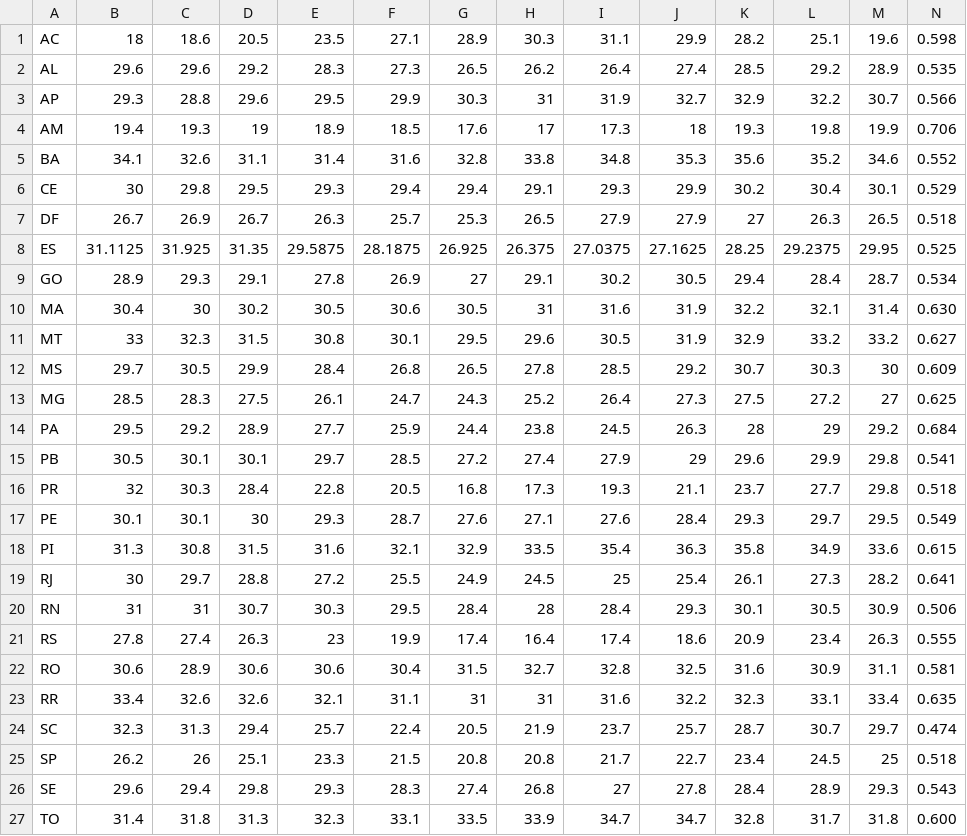
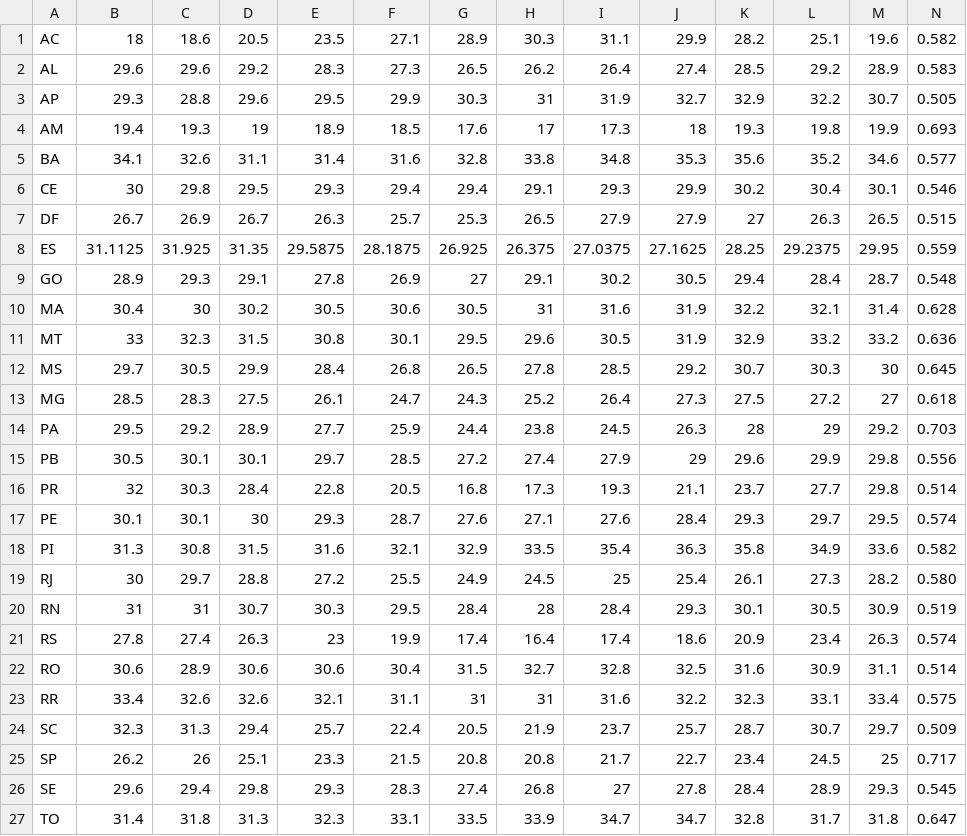
Before and after one commit to SolaresUfes/Solares-On, a CSV file: app/src/main/res/raw/banco_estados.csv, drawn as a sheet.

```diff
--- a/app/src/main/res/raw/banco_estados.csv
+++ b/app/src/main/res/raw/banco_estados.csv
@@ -1,27 +1,27 @@
-AC,18,18.6,20.5,23.5,27.1,28.9,30.3,31.1,29.9,28.2,25.1,19.6,0.598
-AL,29.6,29.6,29.2,28.3,27.3,26.5,26.2,26.4,27.4,28.5,29.2,28.9,0.535
-AP,29.3,28.8,29.6,29.5,29.9,30.3,31,31.9,32.7,32.9,32.2,30.7,0.566
-AM,19.4,19.3,19,18.9,18.5,17.6,17,17.3,18,19.3,19.8,19.9,0.706
-BA,34.1,32.6,31.1,31.4,31.6,32.8,33.8,34.8,35.3,35.6,35.2,34.6,0.552
-CE,30,29.8,29.5,29.3,29.4,29.4,29.1,29.3,29.9,30.2,30.4,30.1,0.529
-DF,26.7,26.9,26.7,26.3,25.7,25.3,26.5,27.9,27.9,27,26.3,26.5,0.518
-ES,31.1125,31.925,31.35,29.5875,28.1875,26.925,26.375,27.0375,27.1625,28.25,29.2375,29.95,0.525
-GO,28.9,29.3,29.1,27.8,26.9,27,29.1,30.2,30.5,29.4,28.4,28.7,0.534
-MA,30.4,30,30.2,30.5,30.6,30.5,31,31.6,31.9,32.2,32.1,31.4,0.630
-MT,33,32.3,31.5,30.8,30.1,29.5,29.6,30.5,31.9,32.9,33.2,33.2,0.627
-MS,29.7,30.5,29.9,28.4,26.8,26.5,27.8,28.5,29.2,30.7,30.3,30,0.609
-MG,28.5,28.3,27.5,26.1,24.7,24.3,25.2,26.4,27.3,27.5,27.2,27,0.625
-PA,29.5,29.2,28.9,27.7,25.9,24.4,23.8,24.5,26.3,28,29,29.2,0.684
-PB,30.5,30.1,30.1,29.7,28.5,27.2,27.4,27.9,29,29.6,29.9,29.8,0.541
-PR,32,30.3,28.4,22.8,20.5,16.8,17.3,19.3,21.1,23.7,27.7,29.8,0.518
-PE,30.1,30.1,30,29.3,28.7,27.6,27.1,27.6,28.4,29.3,29.7,29.5,0.549
-PI,31.3,30.8,31.5,31.6,32.1,32.9,33.5,35.4,36.3,35.8,34.9,33.6,0.615
-RJ,30,29.7,28.8,27.2,25.5,24.9,24.5,25,25.4,26.1,27.3,28.2,0.641
-RN,31,31,30.7,30.3,29.5,28.4,28,28.4,29.3,30.1,30.5,30.9,0.506
-RS,27.8,27.4,26.3,23,19.9,17.4,16.4,17.4,18.6,20.9,23.4,26.3,0.555
-RO,30.6,28.9,30.6,30.6,30.4,31.5,32.7,32.8,32.5,31.6,30.9,31.1,0.581
-RR,33.4,32.6,32.6,32.1,31.1,31,31,31.6,32.2,32.3,33.1,33.4,0.635
-SC,32.3,31.3,29.4,25.7,22.4,20.5,21.9,23.7,25.7,28.7,30.7,29.7,0.474
-SP,26.2,26,25.1,23.3,21.5,20.8,20.8,21.7,22.7,23.4,24.5,25,0.518
-SE,29.6,29.4,29.8,29.3,28.3,27.4,26.8,27,27.8,28.4,28.9,29.3,0.543
-TO,31.4,31.8,31.3,32.3,33.1,33.5,33.9,34.7,34.7,32.8,31.7,31.8,0.600
+AC,18,18.6,20.5,23.5,27.1,28.9,30.3,31.1,29.9,28.2,25.1,19.6,0.582
+AL,29.6,29.6,29.2,28.3,27.3,26.5,26.2,26.4,27.4,28.5,29.2,28.9,0.583
+AP,29.3,28.8,29.6,29.5,29.9,30.3,31,31.9,32.7,32.9,32.2,30.7,0.505
+AM,19.4,19.3,19,18.9,18.5,17.6,17,17.3,18,19.3,19.8,19.9,0.693
+BA,34.1,32.6,31.1,31.4,31.6,32.8,33.8,34.8,35.3,35.6,35.2,34.6,0.577
+CE,30,29.8,29.5,29.3,29.4,29.4,29.1,29.3,29.9,30.2,30.4,30.1,0.546
+DF,26.7,26.9,26.7,26.3,25.7,25.3,26.5,27.9,27.9,27,26.3,26.5,0.515
+ES,31.1125,31.925,31.35,29.5875,28.1875,26.925,26.375,27.0375,27.1625,28.25,29.2375,29.95,0.559
+GO,28.9,29.3,29.1,27.8,26.9,27,29.1,30.2,30.5,29.4,28.4,28.7,0.548
+MA,30.4,30,30.2,30.5,30.6,30.5,31,31.6,31.9,32.2,32.1,31.4,0.628
+MT,33,32.3,31.5,30.8,30.1,29.5,29.6,30.5,31.9,32.9,33.2,33.2,0.636
+MS,29.7,30.5,29.9,28.4,26.8,26.5,27.8,28.5,29.2,30.7,30.3,30,0.645
+MG,28.5,28.3,27.5,26.1,24.7,24.3,25.2,26.4,27.3,27.5,27.2,27,0.618
+PA,29.5,29.2,28.9,27.7,25.9,24.4,23.8,24.5,26.3,28,29,29.2,0.703
+PB,30.5,30.1,30.1,29.7,28.5,27.2,27.4,27.9,29,29.6,29.9,29.8,0.556
+PR,32,30.3,28.4,22.8,20.5,16.8,17.3,19.3,21.1,23.7,27.7,29.8,0.514
+PE,30.1,30.1,30,29.3,28.7,27.6,27.1,27.6,28.4,29.3,29.7,29.5,0.574
+PI,31.3,30.8,31.5,31.6,32.1,32.9,33.5,35.4,36.3,35.8,34.9,33.6,0.582
+RJ,30,29.7,28.8,27.2,25.5,24.9,24.5,25,25.4,26.1,27.3,28.2,0.580
+RN,31,31,30.7,30.3,29.5,28.4,28,28.4,29.3,30.1,30.5,30.9,0.519
+RS,27.8,27.4,26.3,23,19.9,17.4,16.4,17.4,18.6,20.9,23.4,26.3,0.574
+RO,30.6,28.9,30.6,30.6,30.4,31.5,32.7,32.8,32.5,31.6,30.9,31.1,0.514
+RR,33.4,32.6,32.6,32.1,31.1,31,31,31.6,32.2,32.3,33.1,33.4,0.575
+SC,32.3,31.3,29.4,25.7,22.4,20.5,21.9,23.7,25.7,28.7,30.7,29.7,0.509
+SP,26.2,26,25.1,23.3,21.5,20.8,20.8,21.7,22.7,23.4,24.5,25,0.717
+SE,29.6,29.4,29.8,29.3,28.3,27.4,26.8,27,27.8,28.4,28.9,29.3,0.545
+TO,31.4,31.8,31.3,32.3,33.1,33.5,33.9,34.7,34.7,32.8,31.7,31.8,0.647
```
Also changed, not shown: app/src/main/res/raw/banco_inversores.csv, app/src/main/res/raw/banco_paineis.csv, 7 other files.
